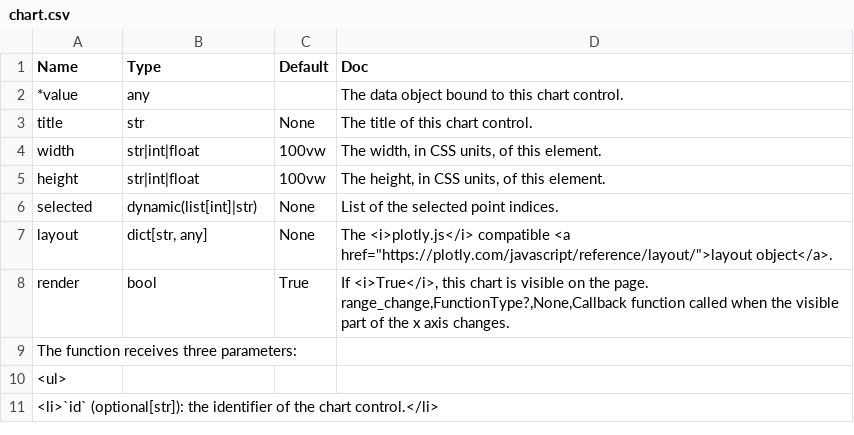
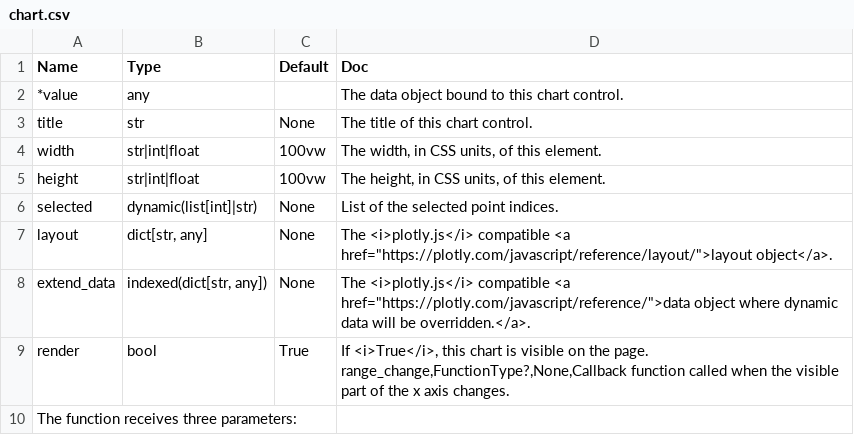
Before and after one commit to Avaiga/taipy, a CSV file: gui/doc/chart.csv, drawn as a sheet; only a part is shown; the shorter side is filled out with more unchanged rows; the diff names each change by its address in the sheet, - before the commit and + after, or states it on an @@ line.

Commit message:
doc

```diff
--- a/gui/doc/chart.csv
+++ b/gui/doc/chart.csv
+row 8: extend_data | indexed(dict[str, any]) | None | The <i>plotly.js</i> compatible <a href="https://plotly.com/javascript/reference/">data object where dynamic data will be overridden.</a>.
```
